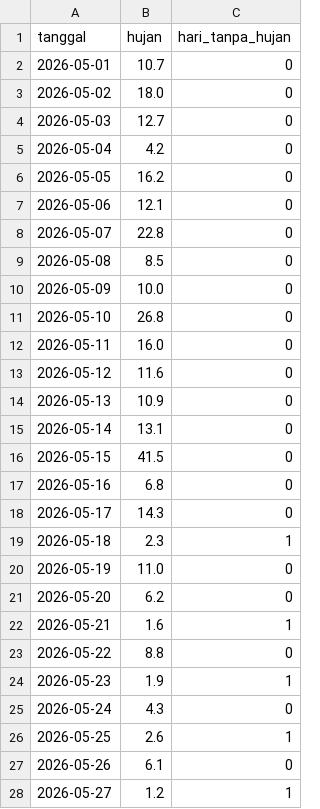
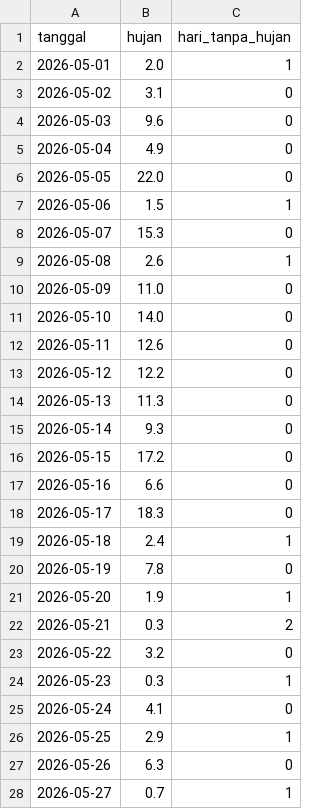
Before and after one commit to riyadiambis/web-karhutla-kaltim, a CSV file: riset/uji_urutan.csv, drawn as a sheet; only a part is shown; the diff covers the shown part only.

```diff
--- a/riset/uji_urutan.csv
+++ b/riset/uji_urutan.csv
@@ -1,28 +1,28 @@
 tanggal,hujan,hari_tanpa_hujan
-2026-05-01,10.7,0
-2026-05-02,18.0,0
-2026-05-03,12.7,0
-2026-05-04,4.2,0
-2026-05-05,16.2,0
-2026-05-06,12.1,0
-2026-05-07,22.8,0
-2026-05-08,8.5,0
-2026-05-09,10.0,0
-2026-05-10,26.8,0
-2026-05-11,16.0,0
-2026-05-12,11.6,0
-2026-05-13,10.9,0
-2026-05-14,13.1,0
-2026-05-15,41.5,0
-2026-05-16,6.8,0
-2026-05-17,14.3,0
-2026-05-18,2.3,1
-2026-05-19,11.0,0
-2026-05-20,6.2,0
-2026-05-21,1.6,1
-2026-05-22,8.8,0
-2026-05-23,1.9,1
-2026-05-24,4.3,0
-2026-05-25,2.6,1
-2026-05-26,6.1,0
-2026-05-27,1.2,1
+2026-05-01,2.0,1
+2026-05-02,3.1,0
+2026-05-03,9.6,0
+2026-05-04,4.9,0
+2026-05-05,22.0,0
+2026-05-06,1.5,1
+2026-05-07,15.3,0
+2026-05-08,2.6,1
+2026-05-09,11.0,0
+2026-05-10,14.0,0
+2026-05-11,12.6,0
+2026-05-12,12.2,0
+2026-05-13,11.3,0
+2026-05-14,9.3,0
+2026-05-15,17.2,0
+2026-05-16,6.6,0
+2026-05-17,18.3,0
+2026-05-18,2.4,1
+2026-05-19,7.8,0
+2026-05-20,1.9,1
+2026-05-21,0.3,2
+2026-05-22,3.2,0
+2026-05-23,0.3,1
+2026-05-24,4.1,0
+2026-05-25,2.9,1
+2026-05-26,6.3,0
+2026-05-27,0.7,1
```
Also changed, not shown: 168 edited cells elsewhere in this file, data/grid_kaltim.csv, riset/uji_referensi.csv, 12 other files.
